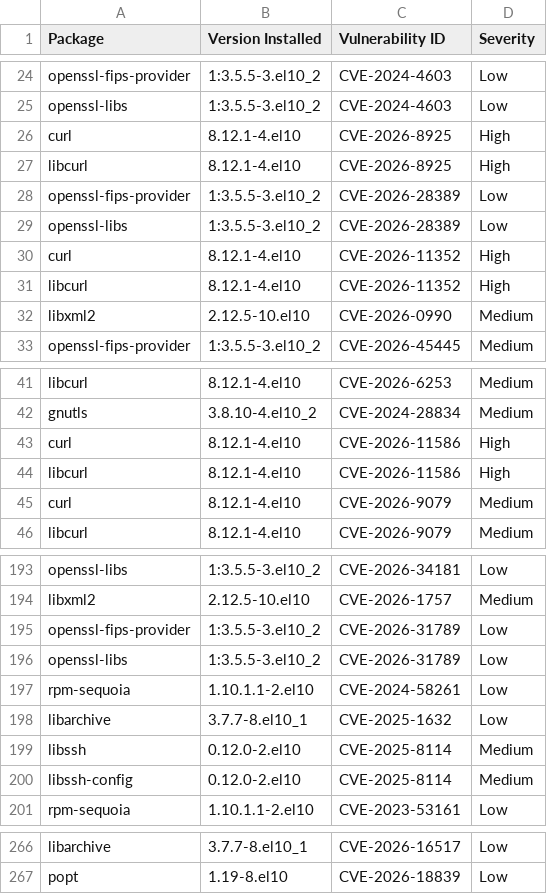
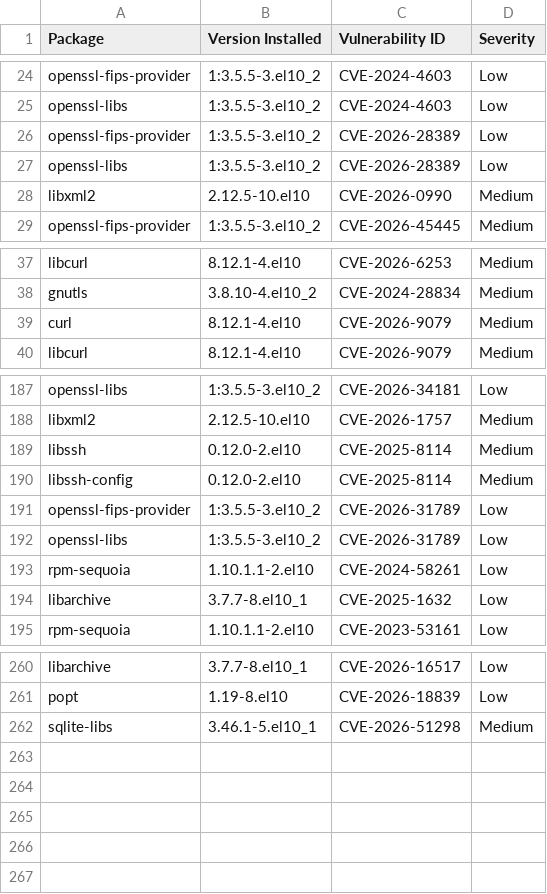
Before and after one commit to AnchorLayer/docker-baseimage-rocky, a CSV file: vuln-reports-Quartz/grype-report-Quartz.csv, drawn as a sheet; only a part is shown, gaps mark what is left out; the diff covers the shown part only.

```diff
--- a/vuln-reports-Quartz/grype-report-Quartz.csv
+++ b/vuln-reports-Quartz/grype-report-Quartz.csv
@@ -25,8 +25,4 @@
 "openssl-libs","1:3.5.5-3.el10_2","CVE-2024-4603","Low"
-"curl","8.12.1-4.el10","CVE-2026-8925","High"
-"libcurl","8.12.1-4.el10","CVE-2026-8925","High"
 "openssl-fips-provider","1:3.5.5-3.el10_2","CVE-2026-28389","Low"
 "openssl-libs","1:3.5.5-3.el10_2","CVE-2026-28389","Low"
-"curl","8.12.1-4.el10","CVE-2026-11352","High"
-"libcurl","8.12.1-4.el10","CVE-2026-11352","High"
 "libxml2","2.12.5-10.el10","CVE-2026-0990","Medium"
@@ -42,4 +38,2 @@
 "gnutls","3.8.10-4.el10_2","CVE-2024-28834","Medium"
-"curl","8.12.1-4.el10","CVE-2026-11586","High"
-"libcurl","8.12.1-4.el10","CVE-2026-11586","High"
 "curl","8.12.1-4.el10","CVE-2026-9079","Medium"
@@ -194,2 +188,4 @@
 "libxml2","2.12.5-10.el10","CVE-2026-1757","Medium"
+"libssh","0.12.0-2.el10","CVE-2025-8114","Medium"
+"libssh-config","0.12.0-2.el10","CVE-2025-8114","Medium"
 "openssl-fips-provider","1:3.5.5-3.el10_2","CVE-2026-31789","Low"
@@ -198,4 +194,2 @@
 "libarchive","3.7.7-8.el10_1","CVE-2025-1632","Low"
-"libssh","0.12.0-2.el10","CVE-2025-8114","Medium"
-"libssh-config","0.12.0-2.el10","CVE-2025-8114","Medium"
 "rpm-sequoia","1.10.1.1-2.el10","CVE-2023-53161","Low"
@@ -267 +261,2 @@
 "popt","1.19-8.el10","CVE-2026-18839","Low"
+"sqlite-libs","3.46.1-5.el10_1","CVE-2026-51298","Medium"
```
Also changed, not shown: 6 moved rows elsewhere in this file, vuln-reports-Obsidian/grype-report-Obsidian.csv, vuln-reports-Onyx/grype-report-Onyx.csv, 16 other files.
